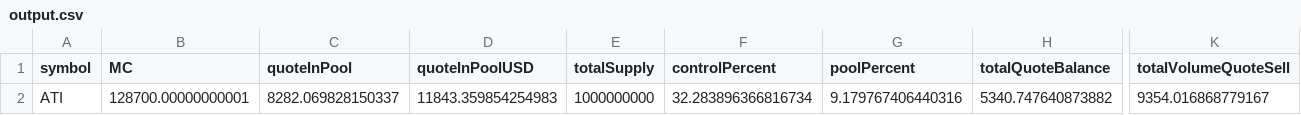
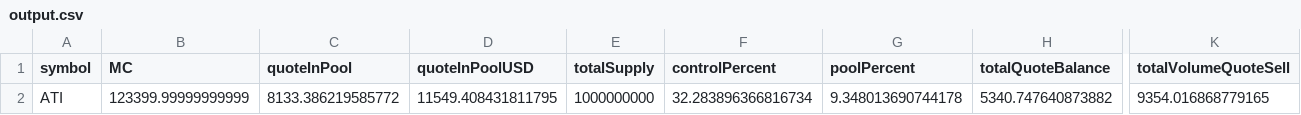
Before and after one commit to aa-sniperman/bera-trading-engine, a CSV file: output.csv, drawn as a sheet; only a part is shown, gaps mark what is left out; the diff names each change by its address in the sheet, - before the commit and + after, or states it on an @@ line.

```diff
--- a/output.csv
+++ b/output.csv
-B2 (MC): 128700.00000000001
+B2 (MC): 123399.99999999999
-C2 (quoteInPool): 8282.069828150337
+C2 (quoteInPool): 8133.386219585772
-D2 (quoteInPoolUSD): 11843.359854254983
+D2 (quoteInPoolUSD): 11549.408431811795
-G2 (poolPercent): 9.179767406440316
+G2 (poolPercent): 9.348013690744178
-K2 (totalVolumeQuoteSell): 9354.016868779167
+K2 (totalVolumeQuoteSell): 9354.016868779165
```
Also changed, not shown: 23 other files.
